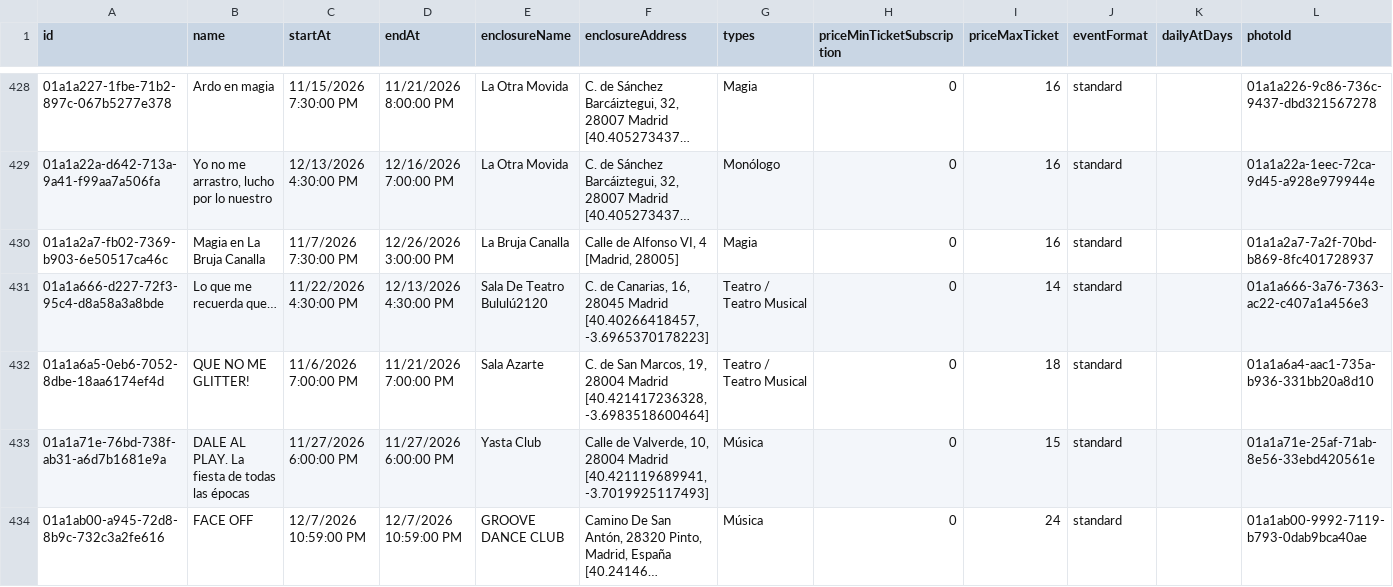
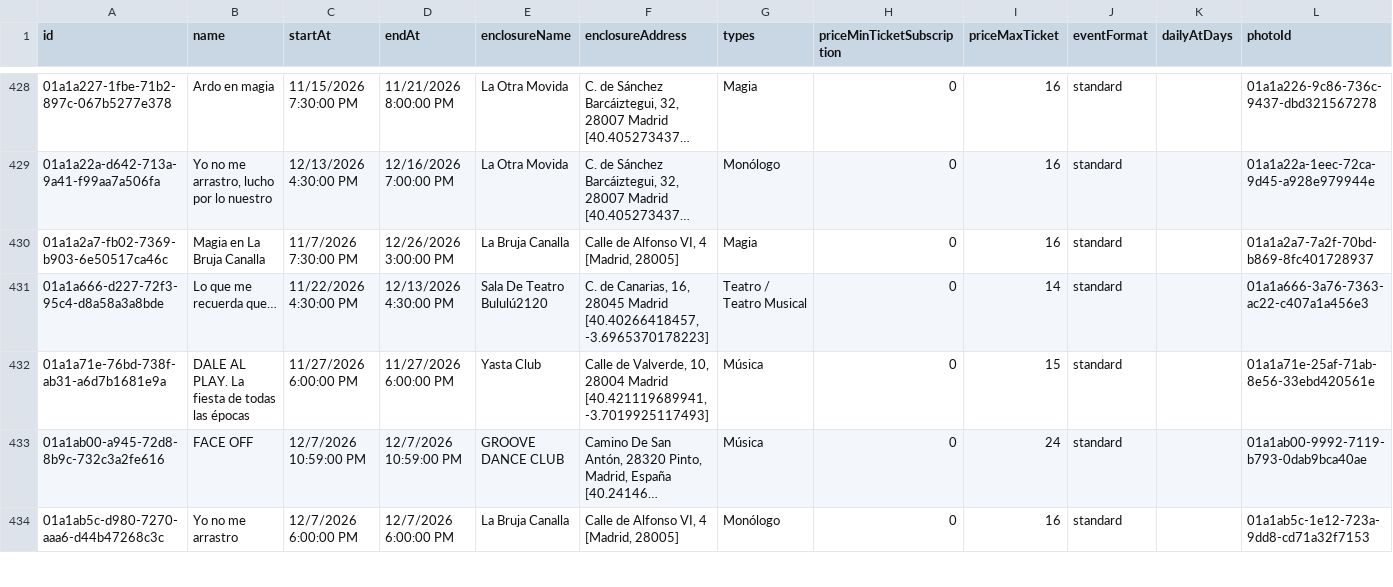
Before and after one commit to valonsot/ScheduleScript, a CSV file: nombres_eventos.csv, drawn as a sheet; only a part is shown, gaps mark what is left out; the shorter side is filled out with more unchanged rows; long unchanged cells end in ….

```diff
--- a/nombres_eventos.csv
+++ b/nombres_eventos.csv
@@ -431,3 +431,2 @@
 "01a1a666-d227-72f3-95c4-d8a58a3a8bde";"Lo que me recuerda que…					";"11/22/2026 4:30:00 PM";"12/13/2026 4:30:00 PM";"Sala De Teatro Bululú2120";"C. de Canarias, 16, 28045 Madrid [40.40266418457, -3.6965370178223]";"Teatro / Teatro Musical";"0";"14";"standard";;"01a1a666-3a76-7363-ac22-c407a1a456e3"
-"01a1a6a5-0eb6-7052-8dbe-18aa6174ef4d";"QUE NO ME GLITTER!					";"11/6/2026 7:00:00 PM";"11/21/2026 7:00:00 PM";"Sala Azarte";"C. de San Marcos, 19, 28004 Madrid [40.421417236328, -3.6983518600464]";"Teatro / Teatro Musical";"0";"18";"standard";;"01a1a6a4-aac1-735a-b936-331bb20a8d10"
 "01a1a71e-76bd-738f-ab31-a6d7b1681e9a";"DALE AL PLAY. La fiesta de todas las épocas";"11/27/2026 6:00:00 PM";"11/27/2026 6:00:00 PM";"Yasta Club";"Calle de Valverde, 10, 28004 Madrid [40.421119689941, -3.7019925117493]";"Música";"0";"15";"standard";;"01a1a71e-25af-71ab-8e56-33ebd420561e"
```
